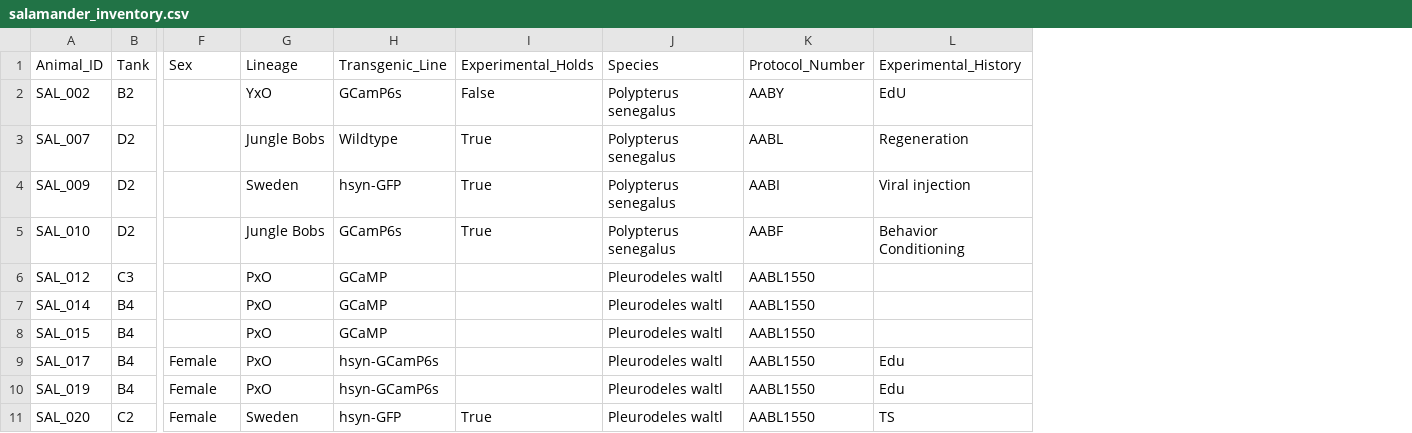
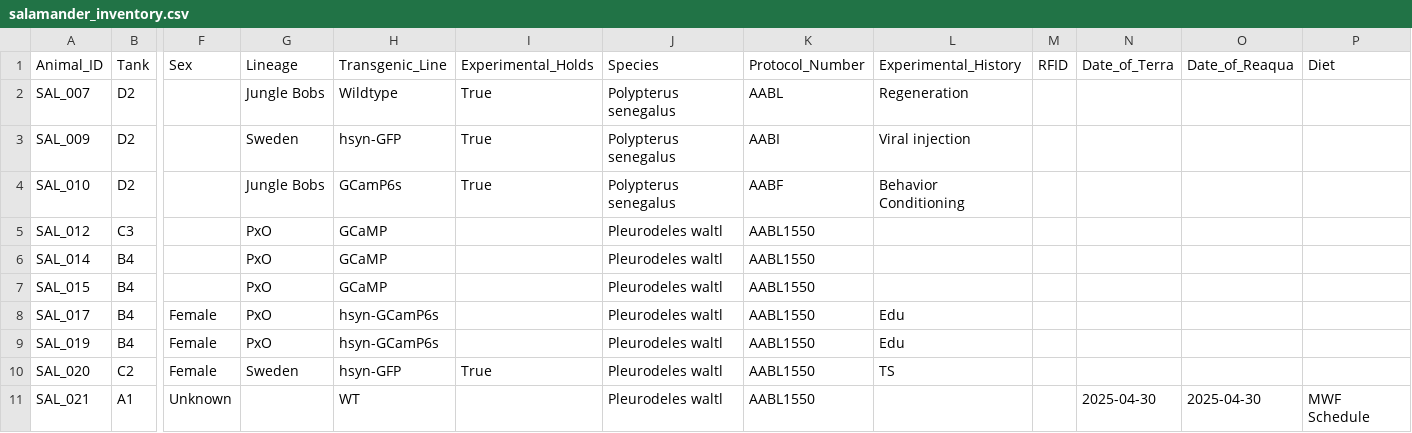
Before and after one commit to jamiewoych/pleuro-parser, a CSV file: pleuro_parser/salamander_inventory.csv, drawn as a sheet; only a part is shown, gaps mark what is left out; removed rows and columns are numbered as before the commit, all else as after; rows hold the shown columns only; the diff names each change by its address in the sheet, - before the commit and + after, or states it on an @@ line.

```diff
--- a/pleuro_parser/salamander_inventory.csv
+++ b/pleuro_parser/salamander_inventory.csv
+column M (RFID), empty
+column N (Date_of_Terra), empty
+column O (Date_of_Reaqua), empty
+column P (Diet), empty
-row 2: SAL_002 | B2 |  | YxO | GCamP6s | False | Polypterus senegalus | AABY | EdU
+row 11: SAL_021 | A1 | Unknown |  | WT |  | Pleurodeles waltl | AABL1550 |  |  | 2025-04-30 | 2025-04-30 | MWF Schedule
```
Also changed, not shown: pleuro_parser/euthanasia_log.csv, 4 other files.
